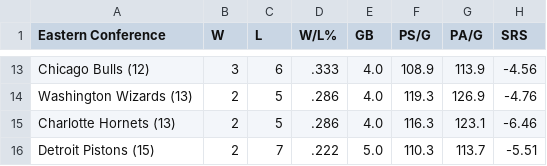
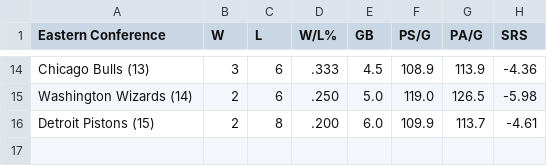
Before and after one commit to caHaber/flat-data-nba-standings, a CSV file: EAST_standings.csv, drawn as a sheet; only a part is shown, gaps mark what is left out; the diff covers the shown part only.

```diff
--- a/EAST_standings.csv
+++ b/EAST_standings.csv
@@ -13,4 +14,3 @@
-"Chicago Bulls (12) ","3","6",".333","4.0","108.9","113.9","-4.56"
-"Washington Wizards (13) ","2","5",".286","4.0","119.3","126.9","-4.76"
-"Charlotte Hornets (13) ","2","5",".286","4.0","116.3","123.1","-6.46"
-"Detroit Pistons (15) ","2","7",".222","5.0","110.3","113.7","-5.51"
+"Chicago Bulls (13) ","3","6",".333","4.5","108.9","113.9","-4.36"
+"Washington Wizards (14) ","2","6",".250","5.0","119.0","126.5","-5.98"
+"Detroit Pistons (15) ","2","8",".200","6.0","109.9","113.7","-4.61"
```
Also changed, not shown: 4 added rows, 3 removed rows and 24 edited cells elsewhere in this file, WEST_standings.csv, 1 other file.
